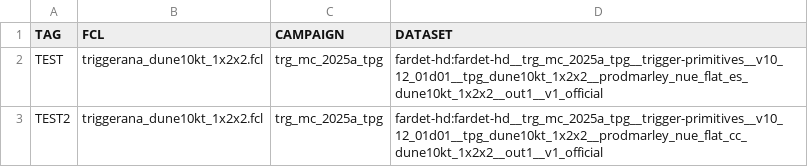
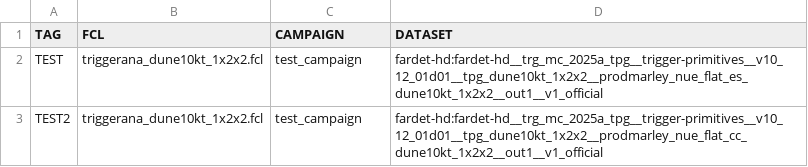
Before and after one commit to DUNE/merge-utils, a CSV file: campaigns/test_campaign/test_campaign.csv, drawn as a sheet.

Commit message:
better tests

```diff
--- a/campaigns/test_campaign/test_campaign.csv
+++ b/campaigns/test_campaign/test_campaign.csv
@@ -1,3 +1,3 @@
 TAG,FCL,CAMPAIGN,DATASET
-TEST,triggerana_dune10kt_1x2x2.fcl,trg_mc_2025a_tpg,fardet-hd:fardet-hd__trg_mc_2025a_tpg__trigger-primitives__v10_12_01d01__tpg_dune10kt_1x2x2__prodmarley_nue_flat_es_dune10kt_1x2x2__out1__v1_official
-TEST2,triggerana_dune10kt_1x2x2.fcl,trg_mc_2025a_tpg,fardet-hd:fardet-hd__trg_mc_2025a_tpg__trigger-primitives__v10_12_01d01__tpg_dune10kt_1x2x2__prodmarley_nue_flat_cc_dune10kt_1x2x2__out1__v1_official
+TEST,triggerana_dune10kt_1x2x2.fcl,test_campaign,fardet-hd:fardet-hd__trg_mc_2025a_tpg__trigger-primitives__v10_12_01d01__tpg_dune10kt_1x2x2__prodmarley_nue_flat_es_dune10kt_1x2x2__out1__v1_official
+TEST2,triggerana_dune10kt_1x2x2.fcl,test_campaign,fardet-hd:fardet-hd__trg_mc_2025a_tpg__trigger-primitives__v10_12_01d01__tpg_dune10kt_1x2x2__prodmarley_nue_flat_cc_dune10kt_1x2x2__out1__v1_official
```
Also changed, not shown: campaigns/test_campaign/test_campaign_jobs.csv, 1 other file.
